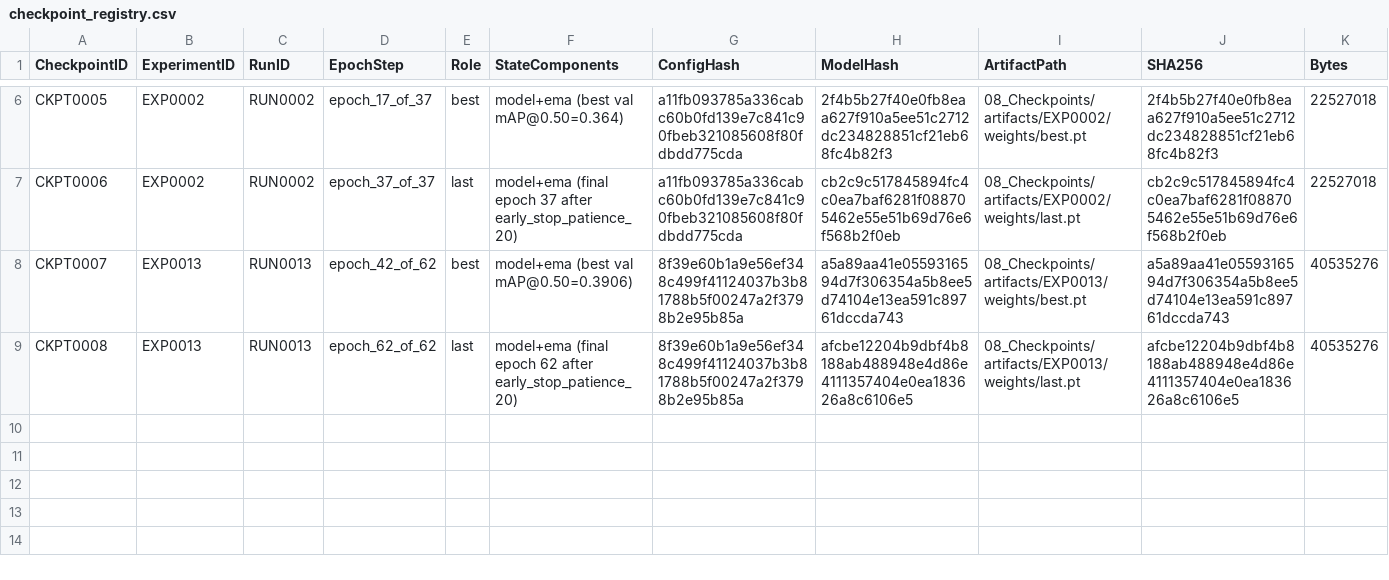
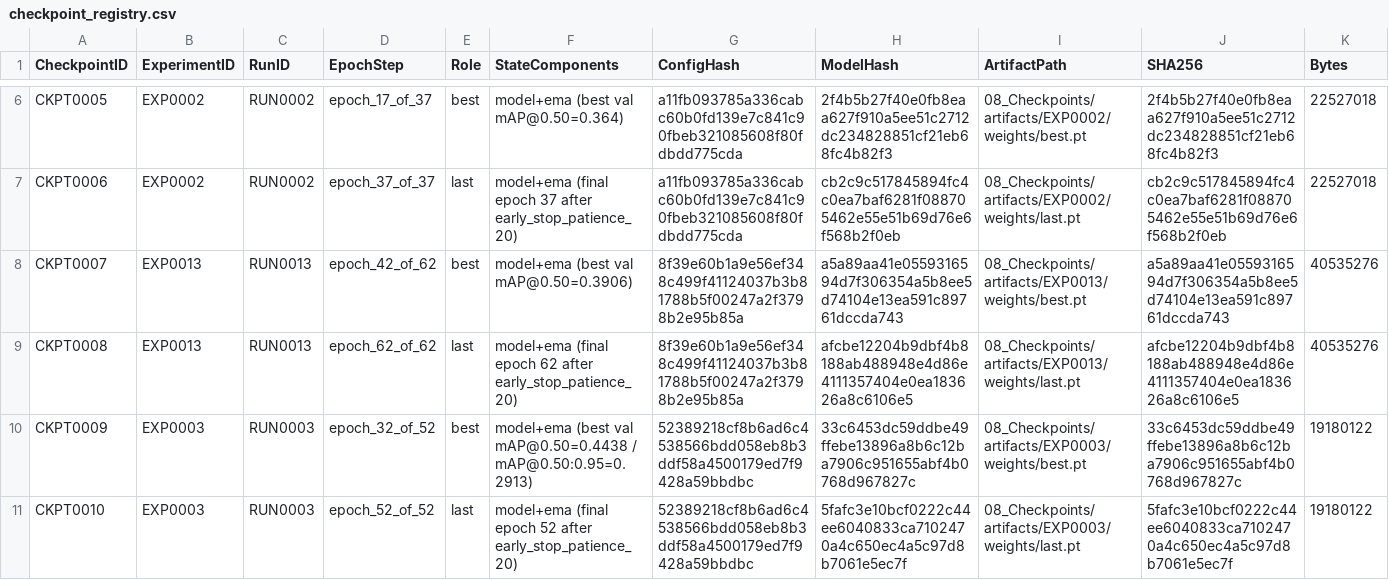
Before and after one commit to akhtaruzzamananik/Thesis-for-Defense, a CSV file: 08_Checkpoints/checkpoint_registry.csv, drawn as a sheet; only a part is shown, gaps mark what is left out; rows hold the shown columns only; the diff names each change by its address in the sheet, - before the commit and + after, or states it on an @@ line.

Commit message:
STEP-030 ingest EXP0003 DENTEX YOLO11s G10 PASS (MODEL0004 val mAP50=0.444 / Impacted=0.925)

```diff
--- a/08_Checkpoints/checkpoint_registry.csv
+++ b/08_Checkpoints/checkpoint_registry.csv
+row 10: CKPT0009 | EXP0003 | RUN0003 | epoch_32_of_52 | best | model+ema (best val mAP@0.50=0.4438 / mAP@0.50:0.95=0.2913) | 52389218cf8b6ad6c4538566bdd058eb8b3ddf58a4500179ed7f9428a59bbdbc | 33c6453dc59ddbe49ffebe13896a8b6c12ba7906c951655abf4b0768d967827c | 08_Checkpoints/artifacts/EXP0003/weights/best.pt | 33c6453dc59ddbe49ffebe13896a8b6c12ba7906c951655abf4b0768d967827c | 19180122
+row 11: CKPT0010 | EXP0003 | RUN0003 | epoch_52_of_52 | last | model+ema (final epoch 52 after early_stop_patience_20) | 52389218cf8b6ad6c4538566bdd058eb8b3ddf58a4500179ed7f9428a59bbdbc | 5fafc3e10bcf0222c44ee6040833ca7102470a4c650ec4a5c97d8b7061e5ec7f | 08_Checkpoints/artifacts/EXP0003/weights/last.pt | 5fafc3e10bcf0222c44ee6040833ca7102470a4c650ec4a5c97d8b7061e5ec7f | 19180122
```
Also changed, not shown: 06_Models/model_registry.csv, 07_Experiments/experiment_registry.csv, 6 other files.
